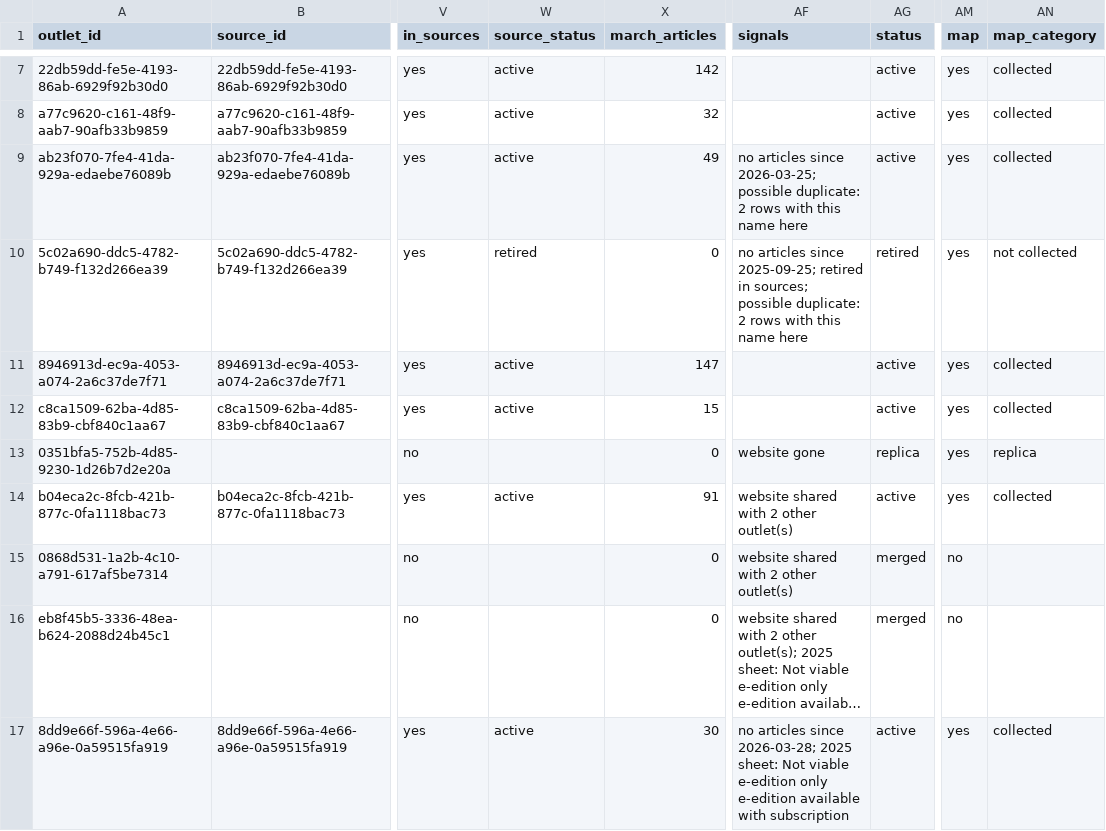
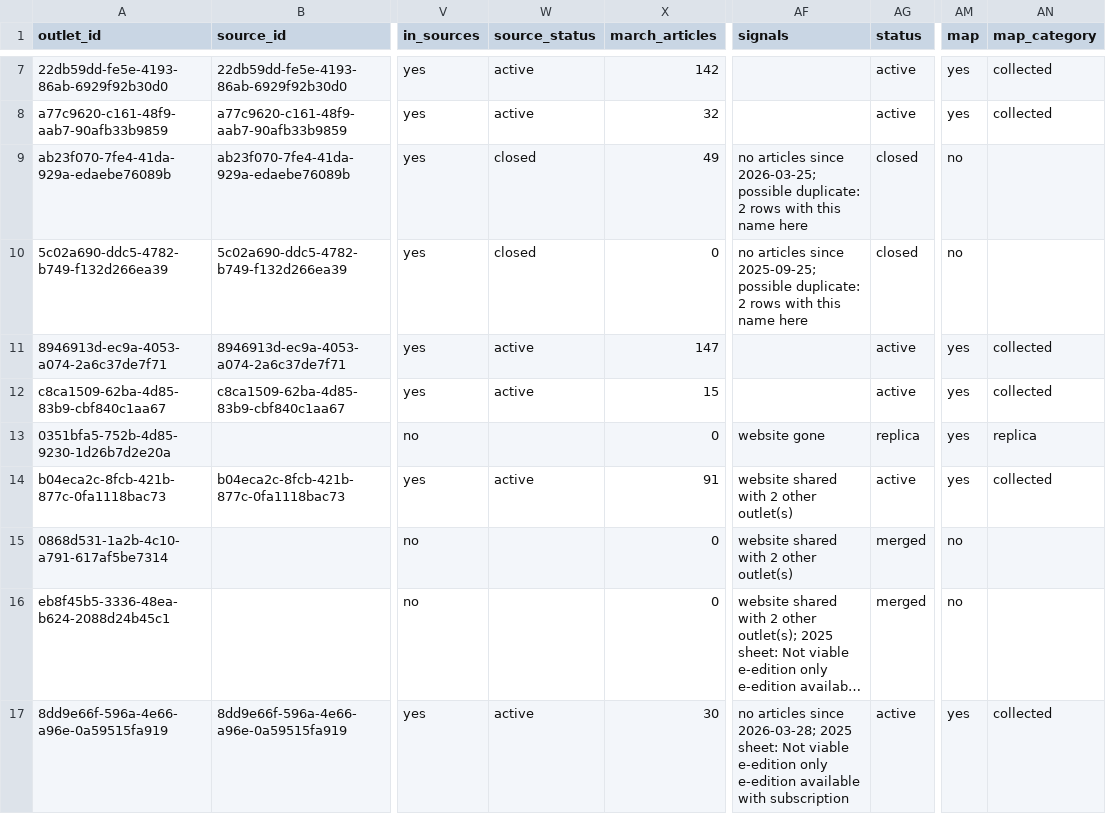
Before and after one commit to LocalNewsImpact/MizzouNewsCrawler, a CSV file: src/lookups/mo_outlet_registry.csv, drawn as a sheet; only a part is shown, gaps mark what is left out; long unchanged cells end in …; the diff names each change by its address in the sheet, - before the commit and + after, or states it on an @@ line.

```diff
--- a/src/lookups/mo_outlet_registry.csv
+++ b/src/lookups/mo_outlet_registry.csv
-W9 (source_status): active
+W9 (source_status): closed
-AG9 (status): active
+AG9 (status): closed
-AM9:AM10 (map): yes
+AM9:AM10 (map): no
-AN9 (map_category): collected
+AN9 (map_category): (empty)
-W10 (source_status): retired
+W10 (source_status): closed
-AF10 (signals): …since 2025-09-25; retired in sources; possible duplicate:…
+AF10 (signals): …since 2025-09-25; possible duplicate:…
-AG10 (status): retired
+AG10 (status): closed
-AN10 (map_category): not collected
+AN10 (map_category): (empty)
```
